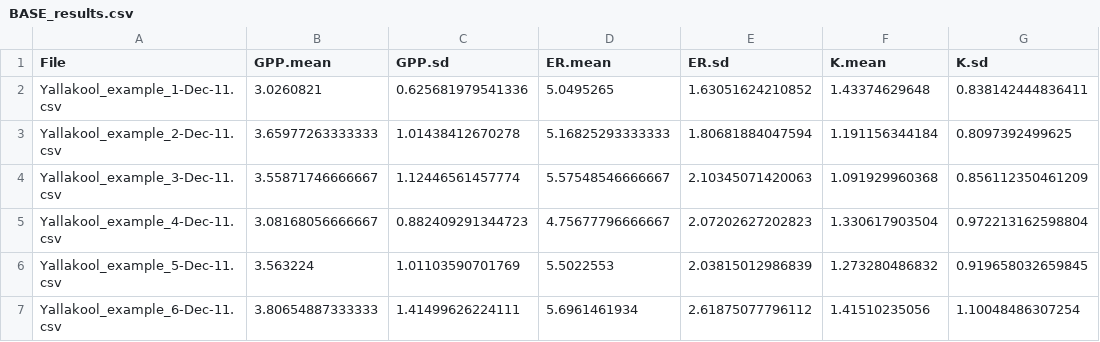
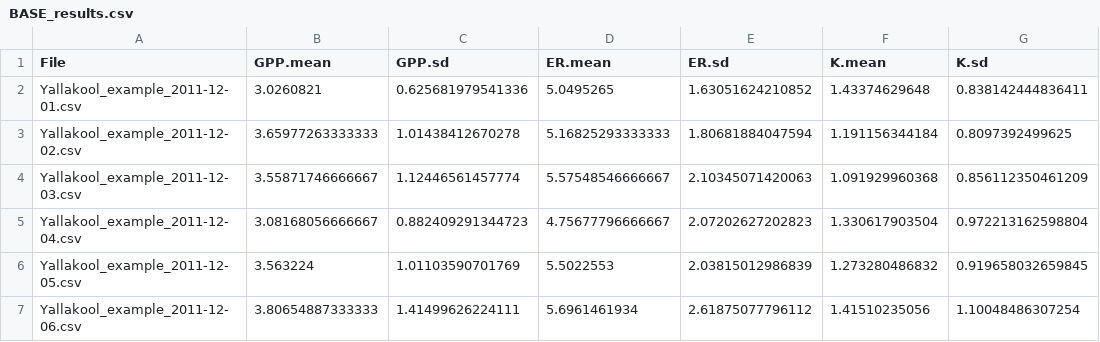
Before and after one commit to dgiling/BASE, a CSV file: BASE/output/BASE_results.csv, drawn as a sheet; only a part is shown; the diff names each change by its address in the sheet, - before the commit and + after, or states it on an @@ line.

```diff
--- a/BASE/output/BASE_results.csv
+++ b/BASE/output/BASE_results.csv
-A2 (File): Yallakool_example_1-Dec-11.csv
+A2 (File): Yallakool_example_2011-12-01.csv
-A3 (File): Yallakool_example_2-Dec-11.csv
+A3 (File): Yallakool_example_2011-12-02.csv
-A4 (File): Yallakool_example_3-Dec-11.csv
+A4 (File): Yallakool_example_2011-12-03.csv
-A5 (File): Yallakool_example_4-Dec-11.csv
+A5 (File): Yallakool_example_2011-12-04.csv
-A6 (File): Yallakool_example_5-Dec-11.csv
+A6 (File): Yallakool_example_2011-12-05.csv
-A7 (File): Yallakool_example_6-Dec-11.csv
+A7 (File): Yallakool_example_2011-12-06.csv
```
Also changed, not shown: BASE/additional code/Separate files to days/input/Yallakool_example.csv, 33 other files.
